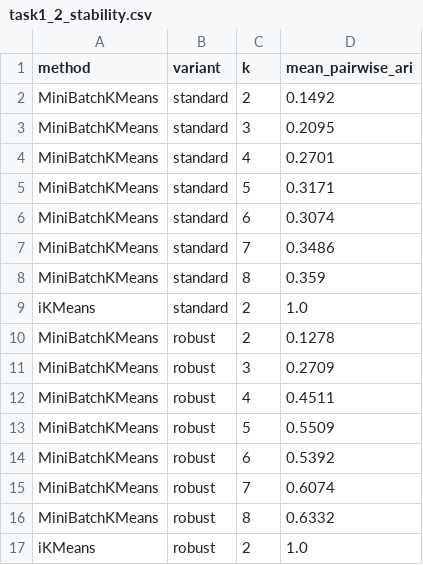
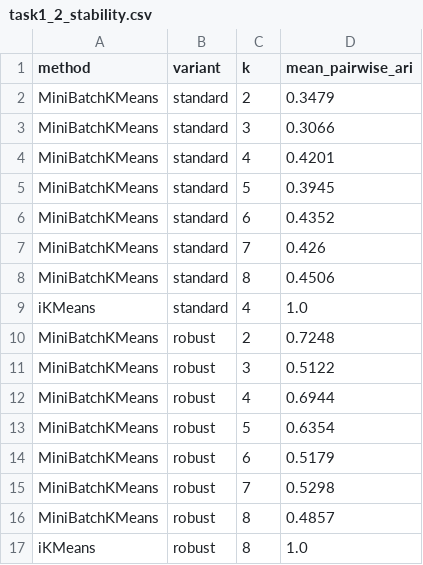
Before and after one commit to zDud4s/ANSup-hotel-project, a CSV file: tables/task1_2_stability.csv, drawn as a sheet.

```diff
--- a/tables/task1_2_stability.csv
+++ b/tables/task1_2_stability.csv
@@ -1,17 +1,17 @@
 method,variant,k,mean_pairwise_ari
-MiniBatchKMeans,standard,2,0.1492
-MiniBatchKMeans,standard,3,0.2095
-MiniBatchKMeans,standard,4,0.2701
-MiniBatchKMeans,standard,5,0.3171
-MiniBatchKMeans,standard,6,0.3074
-MiniBatchKMeans,standard,7,0.3486
-MiniBatchKMeans,standard,8,0.359
-iKMeans,standard,2,1.0
-MiniBatchKMeans,robust,2,0.1278
-MiniBatchKMeans,robust,3,0.2709
-MiniBatchKMeans,robust,4,0.4511
-MiniBatchKMeans,robust,5,0.5509
-MiniBatchKMeans,robust,6,0.5392
-MiniBatchKMeans,robust,7,0.6074
-MiniBatchKMeans,robust,8,0.6332
-iKMeans,robust,2,1.0
+MiniBatchKMeans,standard,2,0.3479
+MiniBatchKMeans,standard,3,0.3066
+MiniBatchKMeans,standard,4,0.4201
+MiniBatchKMeans,standard,5,0.3945
+MiniBatchKMeans,standard,6,0.4352
+MiniBatchKMeans,standard,7,0.426
+MiniBatchKMeans,standard,8,0.4506
+iKMeans,standard,4,1.0
+MiniBatchKMeans,robust,2,0.7248
+MiniBatchKMeans,robust,3,0.5122
+MiniBatchKMeans,robust,4,0.6944
+MiniBatchKMeans,robust,5,0.6354
+MiniBatchKMeans,robust,6,0.5179
+MiniBatchKMeans,robust,7,0.5298
+MiniBatchKMeans,robust,8,0.4857
+iKMeans,robust,8,1.0
```
Also changed, not shown: experiments.csv, tables/task1_2_summary.csv, 4 other files.
